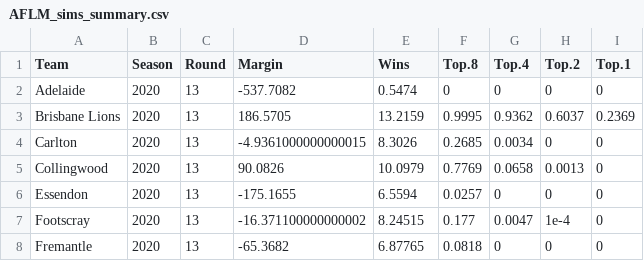
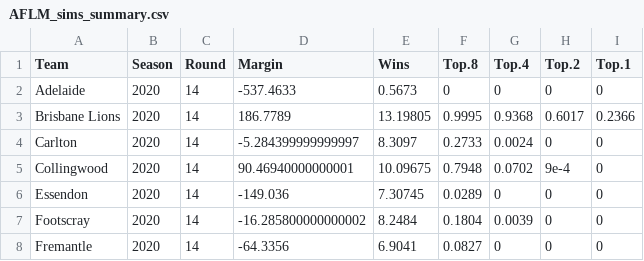
Before and after one commit to jimmyday12/plussixoneblog, a CSV file: data_files/raw-data/AFLM_sims_summary.csv, drawn as a sheet; only a part is shown; the diff covers the shown part only.

```diff
--- a/data_files/raw-data/AFLM_sims_summary.csv
+++ b/data_files/raw-data/AFLM_sims_summary.csv
@@ -1,8 +1,8 @@
 Team,Season,Round,Margin,Wins,Top.8,Top.4,Top.2,Top.1
-Adelaide,2020,13,-537.7082,0.5474,0,0,0,0
-Brisbane Lions,2020,13,186.5705,13.2159,0.9995,0.9362,0.6037,0.2369
-Carlton,2020,13,-4.9361000000000015,8.3026,0.2685,0.0034,0,0
-Collingwood,2020,13,90.0826,10.0979,0.7769,0.0658,0.0013,0
-Essendon,2020,13,-175.1655,6.5594,0.0257,0,0,0
-Footscray,2020,13,-16.371100000000002,8.24515,0.177,0.0047,1e-4,0
-Fremantle,2020,13,-65.3682,6.87765,0.0818,0,0,0
+Adelaide,2020,14,-537.4633,0.5673,0,0,0,0
+Brisbane Lions,2020,14,186.7789,13.19805,0.9995,0.9368,0.6017,0.2366
+Carlton,2020,14,-5.284399999999997,8.3097,0.2733,0.0024,0,0
+Collingwood,2020,14,90.46940000000001,10.09675,0.7948,0.0702,9e-4,0
+Essendon,2020,14,-149.036,7.30745,0.0289,0,0,0
+Footscray,2020,14,-16.285800000000002,8.2484,0.1804,0.0039,0,0
+Fremantle,2020,14,-64.3356,6.9041,0.0827,0,0,0
```
Also changed, not shown: 58 edited cells elsewhere in this file, data_files/raw-data/predictions.csv, data_files/raw-data/predictions_new.csv, 32 other files.
